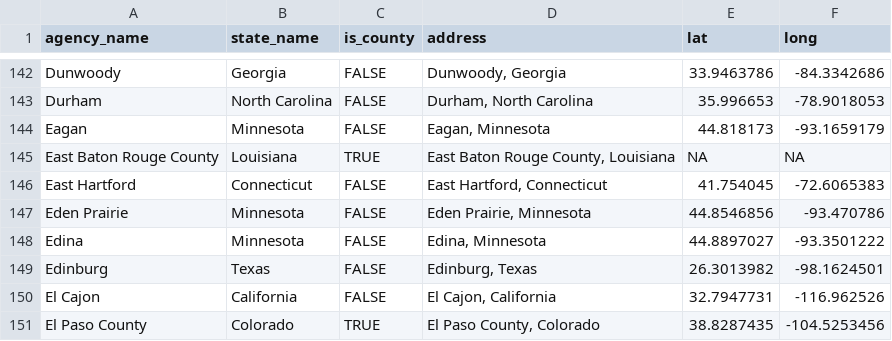
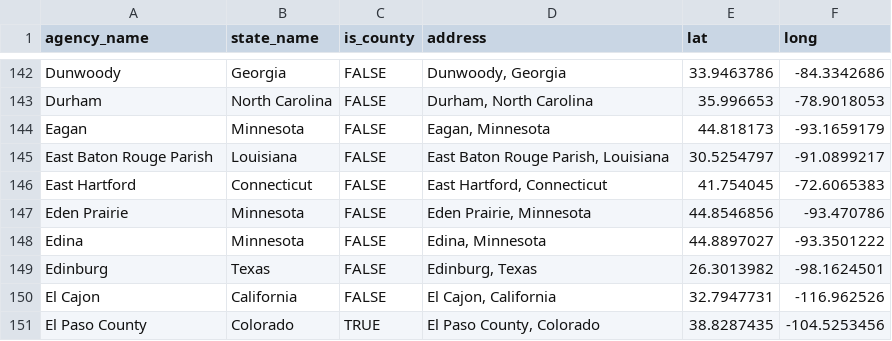
Before and after one commit to AH-Datalytics/rtci, a CSV file: docs/app_data/unique_cities_coords.csv, drawn as a sheet; only a part is shown, gaps mark what is left out; removed rows and columns are numbered as before the commit, all else as after; the diff names each change by its address in the sheet, - before the commit and + after, or states it on an @@ line.

Commit message:
east baton rouge fix

```diff
--- a/docs/app_data/unique_cities_coords.csv
+++ b/docs/app_data/unique_cities_coords.csv
-row 145: East Baton Rouge County | Louisiana | TRUE | East Baton Rouge County, Louisiana | NA | NA
+row 145: East Baton Rouge Parish | Louisiana | FALSE | East Baton Rouge Parish, Louisiana | 30.5254797 | -91.0899217
```
Also changed, not shown: docs/app_data/cities_coordinates.csv, docs/app_data/full_table_data.csv, 3 other files.
